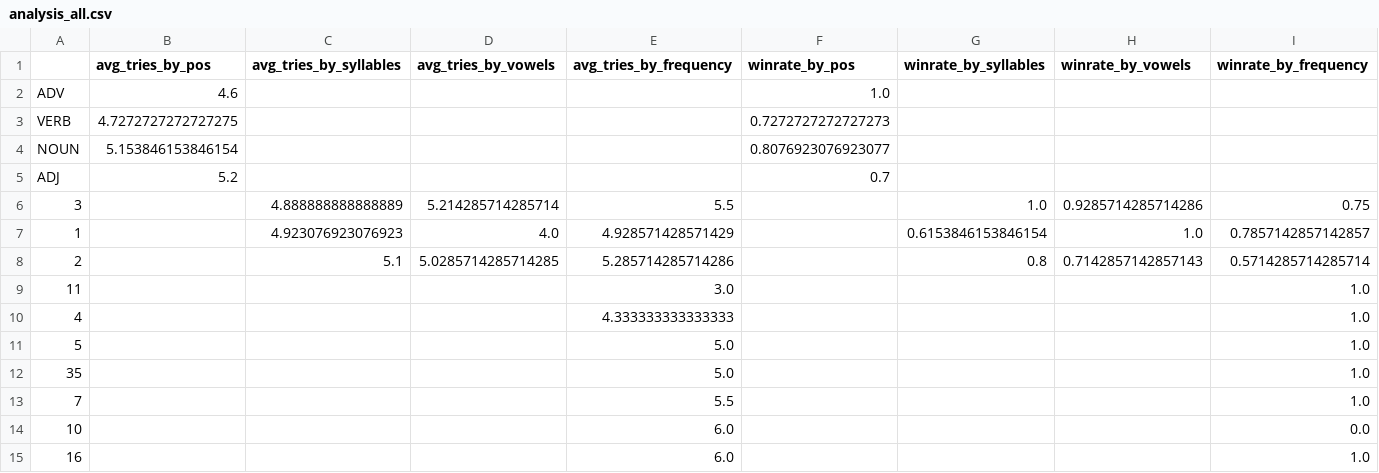
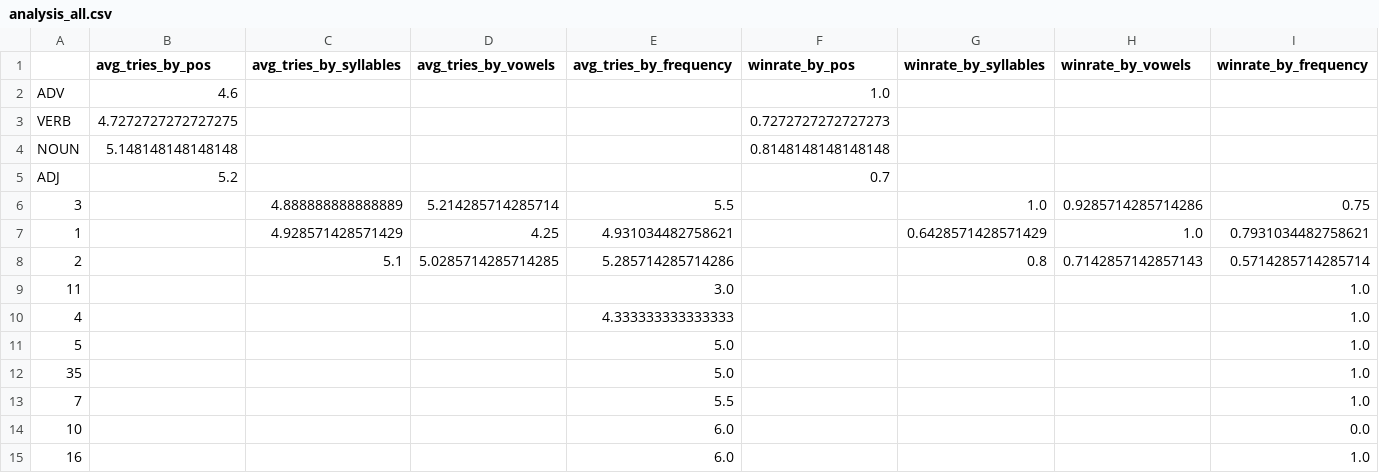
Before and after one commit to Jonas-Patzke/linguistic-wordle, a CSV file: data/tables_and_charts/analysis_all.csv (was data/analysis_all.csv), drawn as a sheet.

Commit message:
created an extra file for tables and charts and updated them

```diff
--- a/data/analysis_all.csv
+++ b/data/tables_and_charts/analysis_all.csv
@@ -3,6 +3,6 @@ ADV,4.6,,,,1.0,,,
 VERB,4.7272727272727275,,,,0.7272727272727273,,,
-NOUN,5.153846153846154,,,,0.8076923076923077,,,
+NOUN,5.148148148148148,,,,0.8148148148148148,,,
 ADJ,5.2,,,,0.7,,,
 3,,4.888888888888889,5.214285714285714,5.5,,1.0,0.9285714285714286,0.75
-1,,4.923076923076923,4.0,4.928571428571429,,0.6153846153846154,1.0,0.7857142857142857
+1,,4.928571428571429,4.25,4.931034482758621,,0.6428571428571429,1.0,0.7931034482758621
 2,,5.1,5.0285714285714285,5.285714285714286,,0.8,0.7142857142857143,0.5714285714285714
```
Also changed, not shown: 26 other files.
